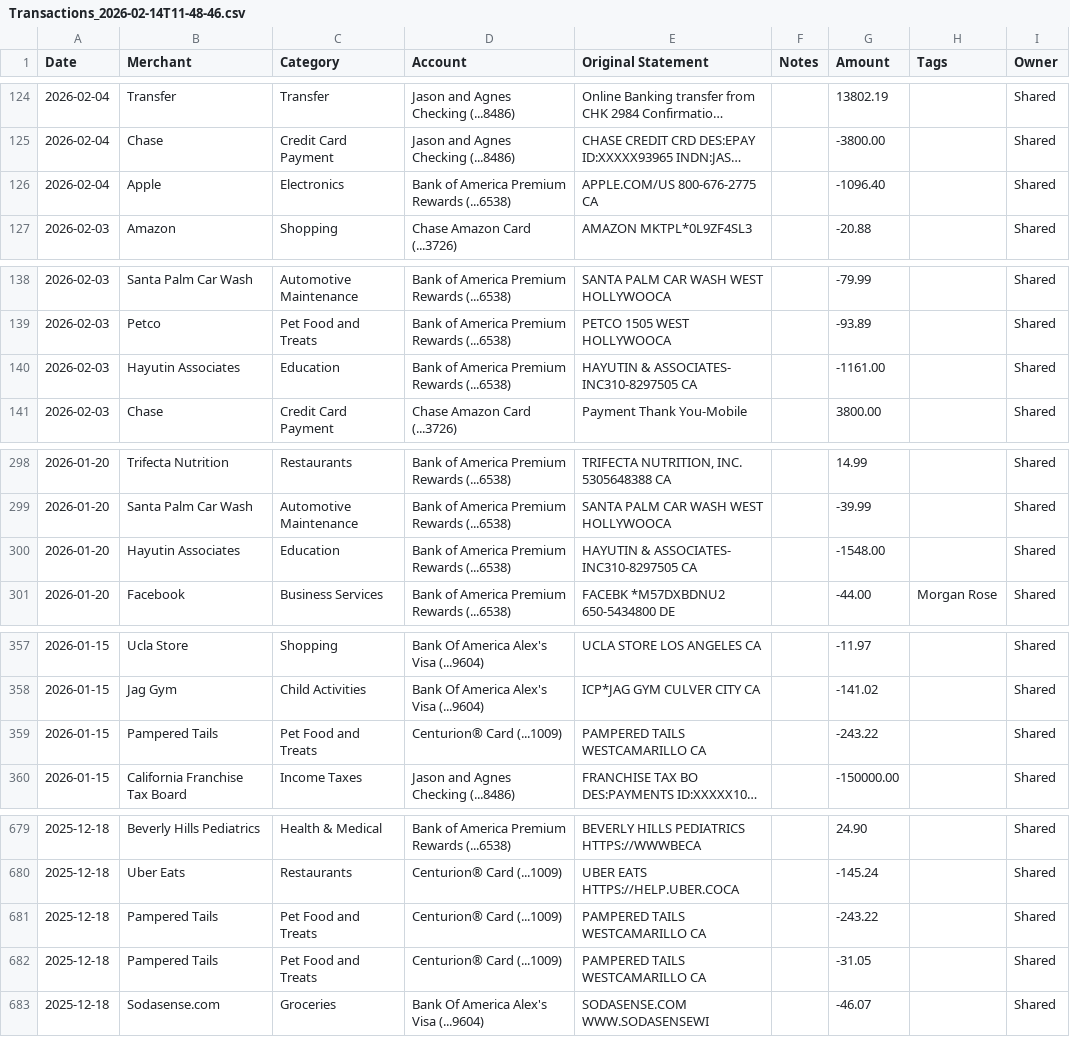
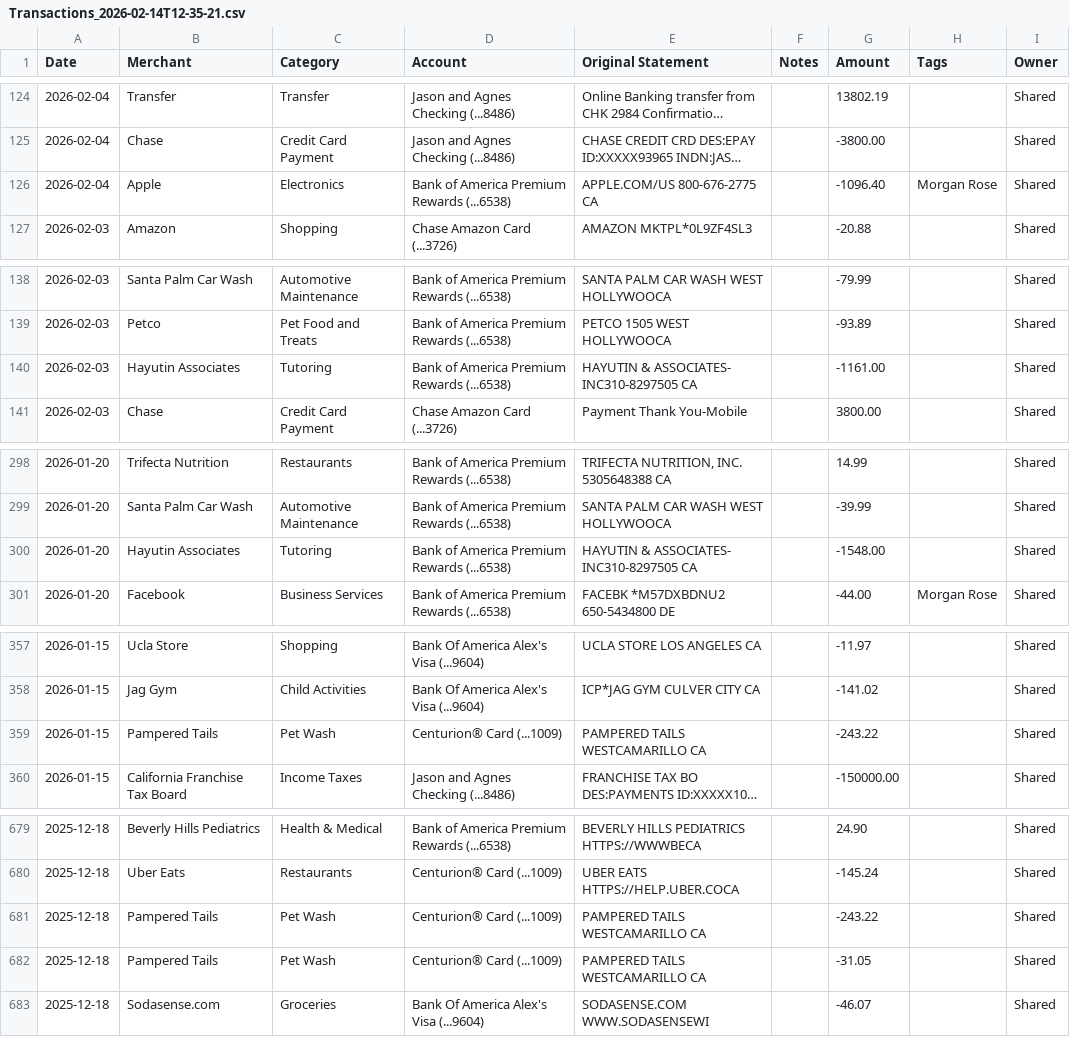
Before and after one commit to jasonrubin666/Financial-Snapshot, a CSV file: Transactions_2026-02-14T12-35-21.csv (was Transactions_2026-02-14T11-48-46.csv), drawn as a sheet; only a part is shown, gaps mark what is left out; long unchanged cells end in …; the diff covers the shown part only; the diff names each change by its address in the sheet, - before the commit and + after, or states it on an @@ line.

```diff
--- a/Transactions_2026-02-14T11-48-46.csv
+++ b/Transactions_2026-02-14T12-35-21.csv
-H126 (Tags): (empty)
+H126 (Tags): Morgan Rose
-C140 (Category): Education
+C140 (Category): Tutoring
-C300 (Category): Education
+C300 (Category): Tutoring
-C359 (Category): Pet Food and Treats
+C359 (Category): Pet Wash
-C681:C682 (Category): Pet Food and Treats
+C681:C682 (Category): Pet Wash
```
Also changed, not shown: 32 edited cells elsewhere in this file, 3 other files.
